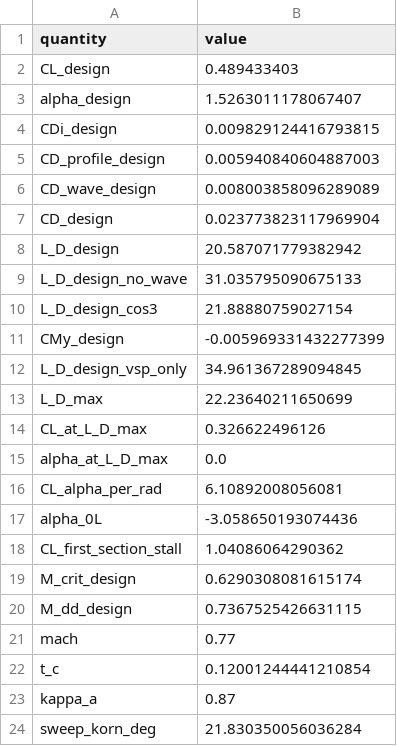
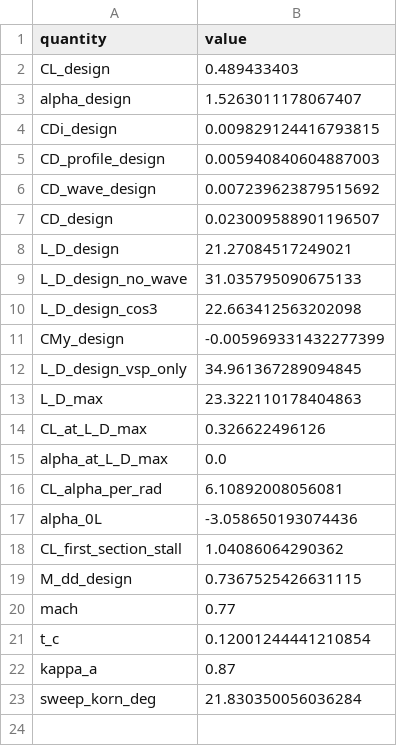
Before and after one commit to NeonloopStudios/B12, a CSV file: wp2/results/wing/NACA_25112/summary.csv, drawn as a sheet.

```diff
--- a/wp2/results/wing/NACA_25112/summary.csv
+++ b/wp2/results/wing/NACA_25112/summary.csv
@@ -5,10 +5,10 @@ CDi_design,0.009829124416793815
 CD_profile_design,0.005940840604887003
-CD_wave_design,0.008003858096289089
-CD_design,0.023773823117969904
-L_D_design,20.587071779382942
+CD_wave_design,0.007239623879515692
+CD_design,0.023009588901196507
+L_D_design,21.27084517249021
 L_D_design_no_wave,31.035795090675133
-L_D_design_cos3,21.88880759027154
+L_D_design_cos3,22.663412563202098
 CMy_design,-0.005969331432277399
 L_D_design_vsp_only,34.961367289094845
-L_D_max,22.23640211650699
+L_D_max,23.322110178404863
 CL_at_L_D_max,0.326622496126
@@ -18,3 +18,2 @@ alpha_0L,-3.058650193074436
 CL_first_section_stall,1.04086064290362
-M_crit_design,0.6290308081615174
 M_dd_design,0.7367525426631115
```
Also changed, not shown: wp2/results/hld/clean_wing.csv, wp2/results/hld/comparison.csv, 16 other files.
